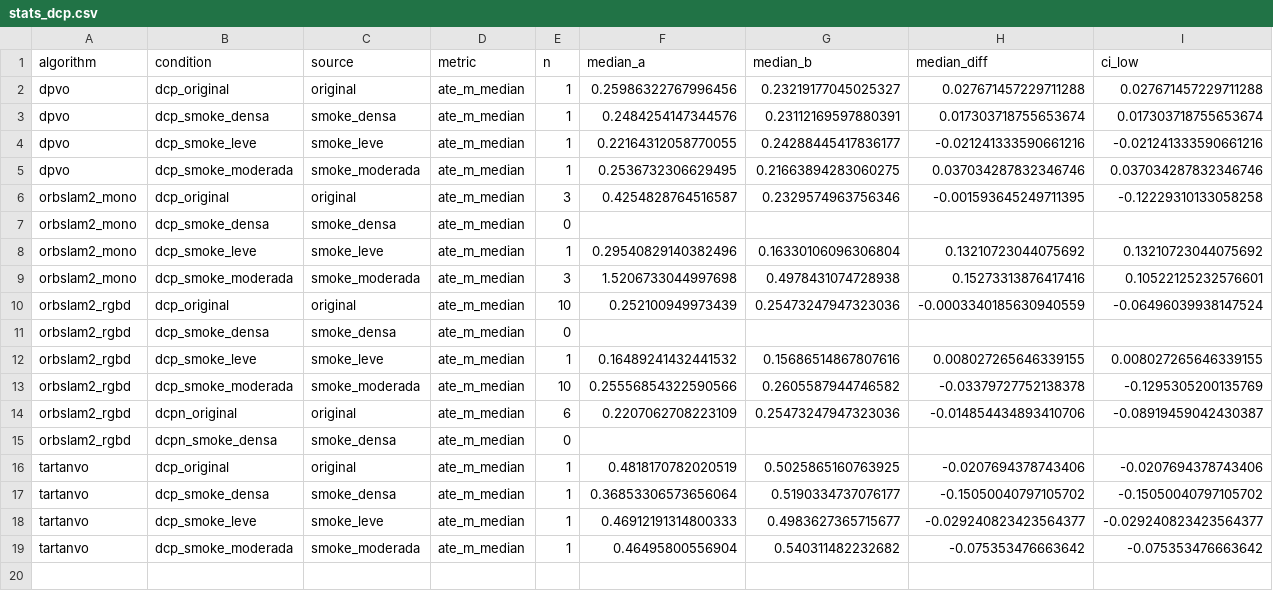
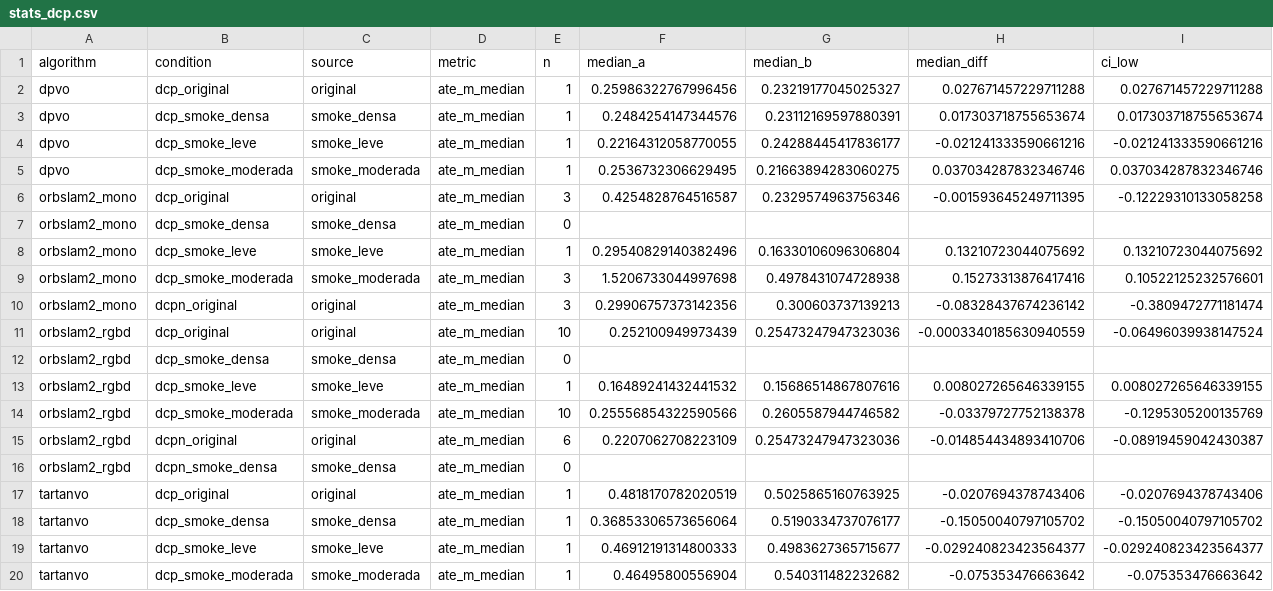
Before and after one commit to natashacaxias/PIBIC-2026, a CSV file: experiments/resultados_publicados/stats_dcp.csv, drawn as a sheet; only a part is shown; rows hold the shown columns only; the diff names each change by its address in the sheet, - before the commit and + after, or states it on an @@ line.

```diff
--- a/experiments/resultados_publicados/stats_dcp.csv
+++ b/experiments/resultados_publicados/stats_dcp.csv
+row 10: orbslam2_mono | dcpn_original | original | ate_m_median | 3 | 0.29906757373142356 | 0.300603737139213 | -0.08328437674236142 | -0.3809472771181474
```
Also changed, not shown: experiments/resultados_publicados/metrics.csv, experiments/resultados_publicados/stats_exploratory.csv, 13 other files.
